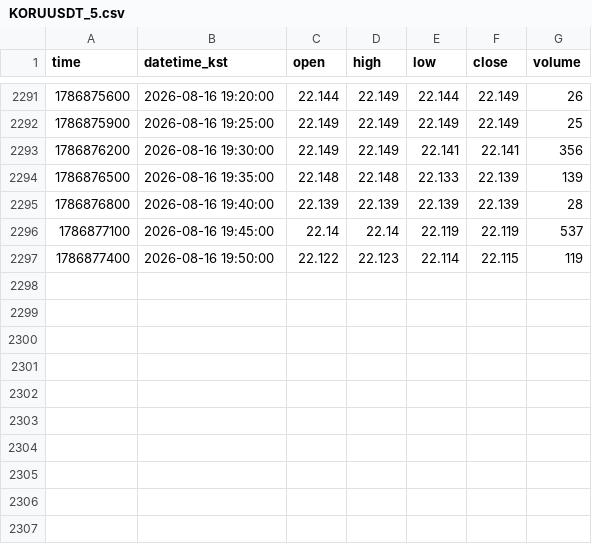
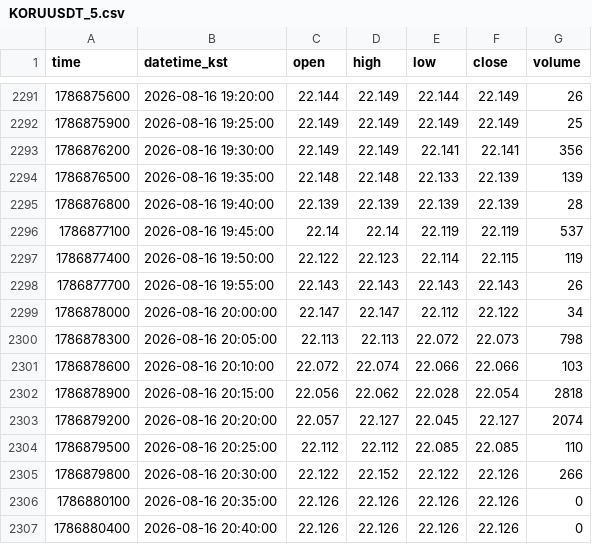
Before and after one commit to akfkajrmf1-debug/koru-data, a CSV file: data/KORUUSDT_5.csv, drawn as a sheet; only a part is shown, gaps mark what is left out.

```diff
--- a/data/KORUUSDT_5.csv
+++ b/data/KORUUSDT_5.csv
@@ -2297 +2297,11 @@ time,datetime_kst,open,high,low,close,volume
 1786877400,2026-08-16 19:50:00,22.122,22.123,22.114,22.115,119
+1786877700,2026-08-16 19:55:00,22.143,22.143,22.143,22.143,26
+1786878000,2026-08-16 20:00:00,22.147,22.147,22.112,22.122,34
+1786878300,2026-08-16 20:05:00,22.113,22.113,22.072,22.073,798
+1786878600,2026-08-16 20:10:00,22.072,22.074,22.066,22.066,103
+1786878900,2026-08-16 20:15:00,22.056,22.062,22.028,22.054,2818
+1786879200,2026-08-16 20:20:00,22.057,22.127,22.045,22.127,2074
+1786879500,2026-08-16 20:25:00,22.112,22.112,22.085,22.085,110
+1786879800,2026-08-16 20:30:00,22.122,22.152,22.122,22.126,266
+1786880100,2026-08-16 20:35:00,22.126,22.126,22.126,22.126,0
+1786880400,2026-08-16 20:40:00,22.126,22.126,22.126,22.126,0
```
Also changed, not shown: data/KORUUSDT_15.csv, data/KORUUSDT_60.csv, 8 other files.
